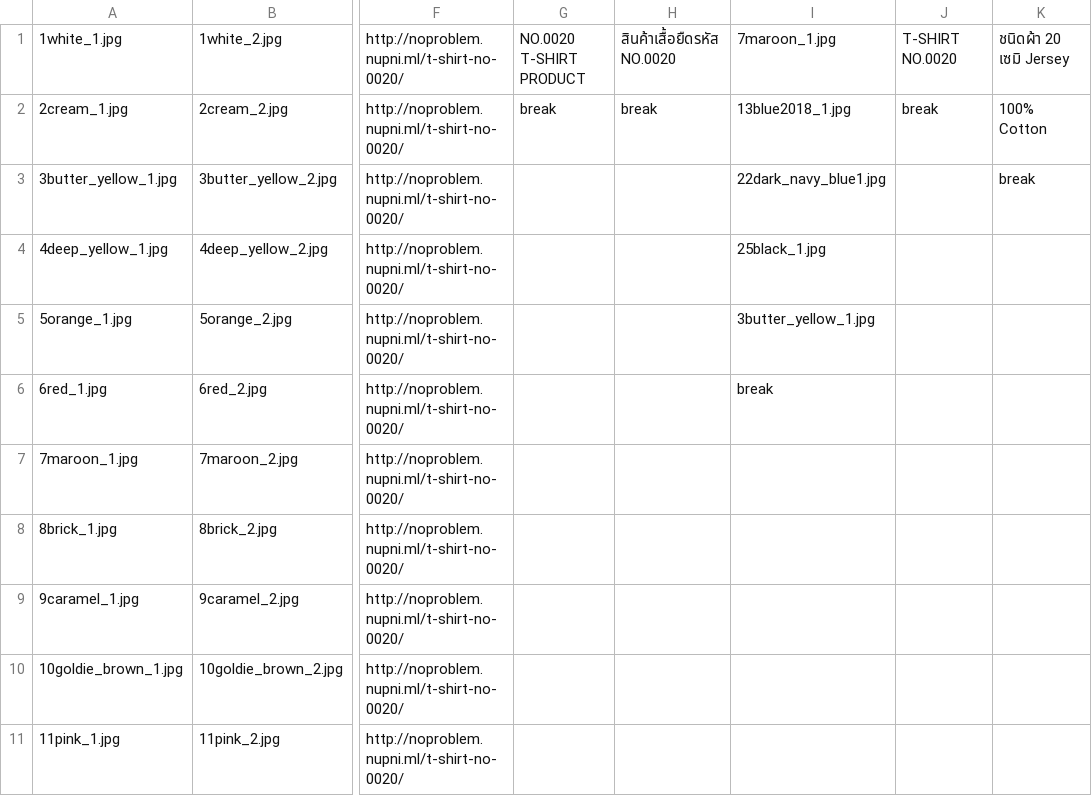
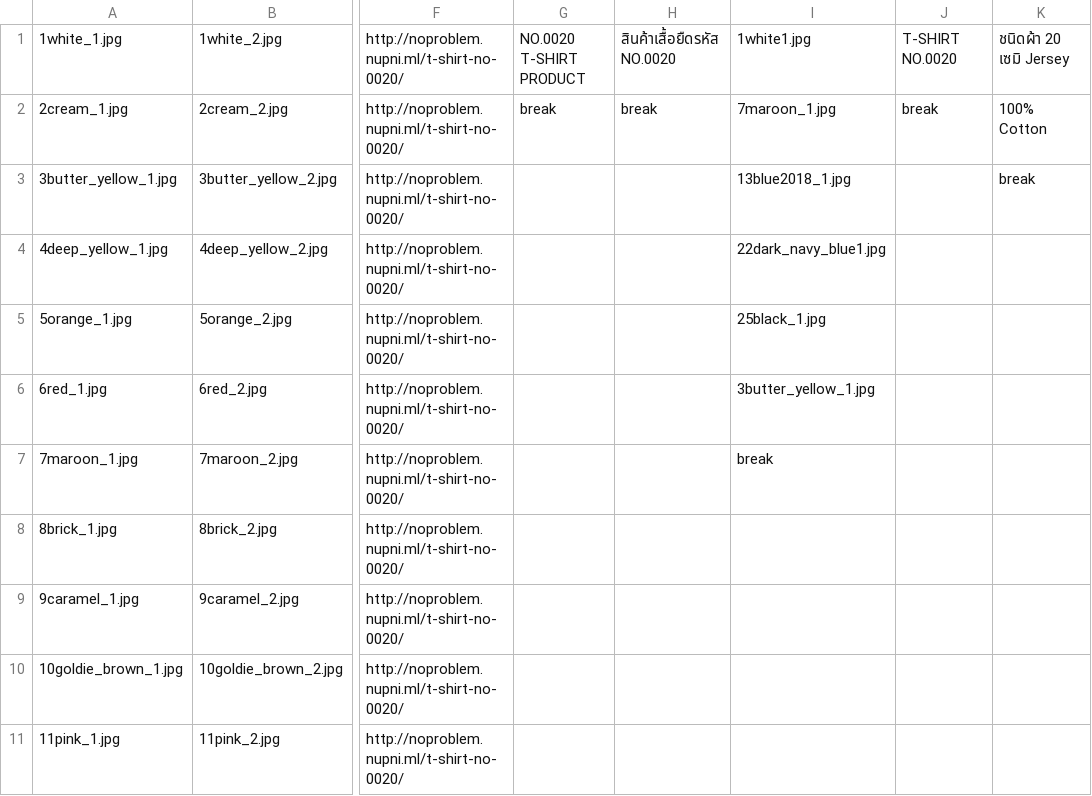
Before and after one commit to Githubpoozas/npbOnServer, a CSV file: assets/images/item/tshirt_no0020/no0020.csv, drawn as a sheet; only a part is shown, gaps mark what is left out; the diff names each change by its address in the sheet, - before the commit and + after, or states it on an @@ line.

```diff
--- a/assets/images/item/tshirt_no0020/no0020.csv
+++ b/assets/images/item/tshirt_no0020/no0020.csv
-I1: 7maroon_1.jpg
+I1: 1white1.jpg
-I2: 13blue2018_1.jpg
+I2: 7maroon_1.jpg
-I3: 22dark_navy_blue1.jpg
+I3: 13blue2018_1.jpg
-I4: 25black_1.jpg
+I4: 22dark_navy_blue1.jpg
-I5: 3butter_yellow_1.jpg
+I5: 25black_1.jpg
-I6: break
+I6: 3butter_yellow_1.jpg
-I7: (empty)
+I7: break
```
Also changed, not shown: assets/images/item/polo_no5000/no5000.csv, assets/images/item/polo_ns5000/ns5000.csv, 4 other files.
